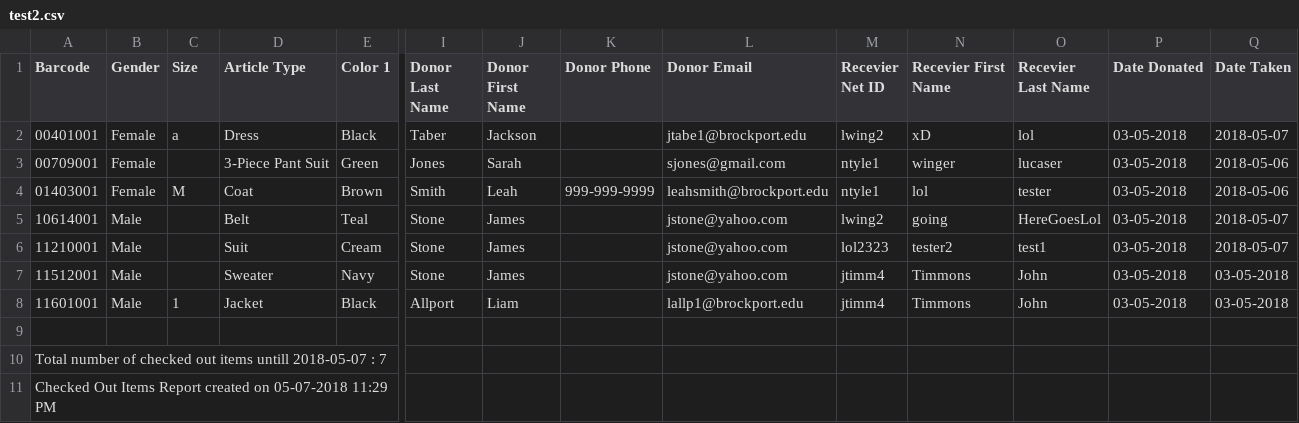
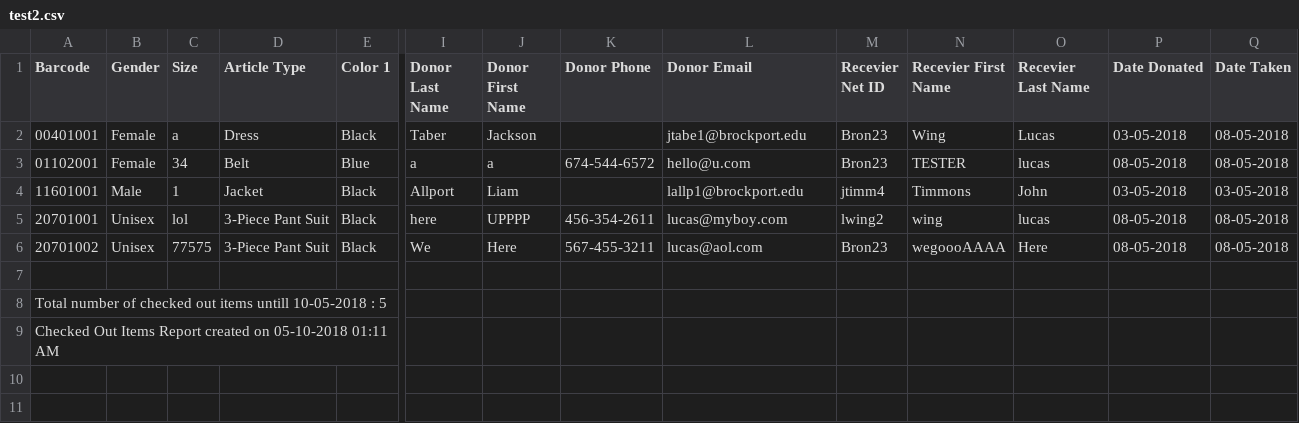
Before and after one commit to ntyler1/ClothesClosetProject, a CSV file: reports/test2.csv, drawn as a sheet; only a part is shown, gaps mark what is left out; removed rows and columns are numbered as before the commit, all else as after; rows hold the shown columns only; the diff names each change by its address in the sheet, - before the commit and + after, or states it on an @@ line.

Commit message:
fixs and donator report

```diff
--- a/reports/test2.csv
+++ b/reports/test2.csv
-M2 (Recevier Net ID): lwing2
+M2 (Recevier Net ID): Bron23
-N2 (Recevier First Name): xD
+N2 (Recevier First Name): Wing
-O2 (Recevier Last Name): lol
+O2 (Recevier Last Name): Lucas
-Q2 (Date Taken): 2018-05-07
+Q2 (Date Taken): 08-05-2018
-row 3: 00709001 | Female |  | 3-Piece Pant Suit | Green | Jones | Sarah |  | sjones@gmail.com | ntyle1 | winger | lucaser | 03-05-2018 | 2018-05-06
-row 4: 01403001 | Female | M | Coat | Brown | Smith | Leah | 999-999-9999 | leahsmith@brockport.edu | ntyle1 | lol | tester | 03-05-2018 | 2018-05-06
-row 5: 10614001 | Male |  | Belt | Teal | Stone | James |  | jstone@yahoo.com | lwing2 | going | HereGoesLol | 03-05-2018 | 2018-05-07
-row 6: 11210001 | Male |  | Suit | Cream | Stone | James |  | jstone@yahoo.com | lol2323 | tester2 | test1 | 03-05-2018 | 2018-05-07
-row 7: 11512001 | Male |  | Sweater | Navy | Stone | James |  | jstone@yahoo.com | jtimm4 | Timmons | John | 03-05-2018 | 03-05-2018
+row 3: 01102001 | Female | 34 | Belt | Blue | a | a | 674-544-6572 | hello@u.com | Bron23 | TESTER | lucas | 08-05-2018 | 08-05-2018
+row 5: 20701001 | Unisex | lol | 3-Piece Pant Suit | Black | here | UPPPP | 456-354-2611 | lucas@myboy.com | lwing2 | wing | lucas | 08-05-2018 | 08-05-2018
+row 6: 20701002 | Unisex | 77575 | 3-Piece Pant Suit | Black | We | Here | 567-455-3211 | lucas@aol.com | Bron23 | wegoooAAAA | Here | 08-05-2018 | 08-05-2018
-A8 (Barcode): …items untill 2018-05-07 : 7
+A8 (Barcode): …items untill 10-05-2018 : 5
-A9 (Barcode): …created on 05-07-2018 11:29 PM
+A9 (Barcode): …created on 05-10-2018 01:11 AM
```
Also changed, not shown: 33 other files.
